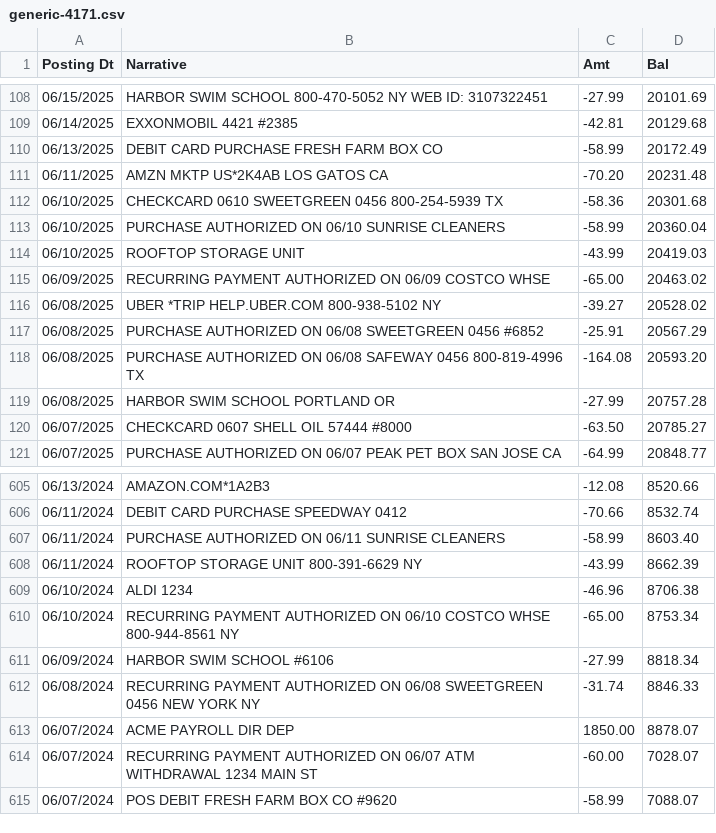
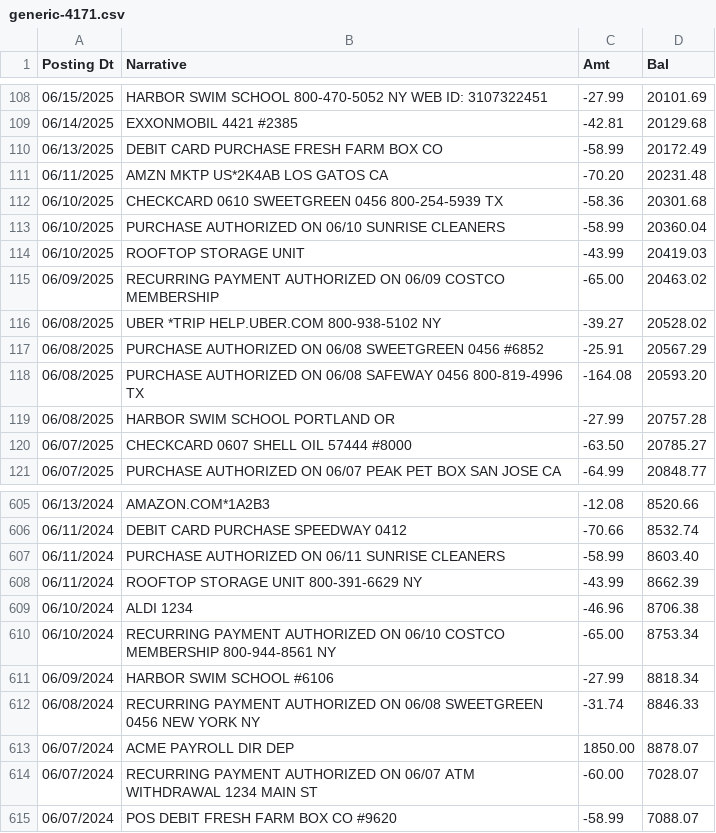
Before and after one commit to useslop/lintroller, a CSV file: corpus/out/cases/generic-4171.csv, drawn as a sheet; only a part is shown, gaps mark what is left out.

```diff
--- a/corpus/out/cases/generic-4171.csv
+++ b/corpus/out/cases/generic-4171.csv
@@ -114,3 +114,3 @@ Posting Dt,Narrative,Amt,Bal
 06/10/2025,ROOFTOP STORAGE UNIT,-43.99,20419.03
-06/09/2025,RECURRING PAYMENT AUTHORIZED ON 06/09 COSTCO WHSE,-65.00,20463.02
+06/09/2025,RECURRING PAYMENT AUTHORIZED ON 06/09 COSTCO MEMBERSHIP,-65.00,20463.02
 06/08/2025,UBER *TRIP HELP.UBER.COM 800-938-5102 NY,-39.27,20528.02
@@ -609,3 +609,3 @@ Posting Dt,Narrative,Amt,Bal
 06/10/2024,"ALDI 1234",-46.96,8706.38
-06/10/2024,RECURRING PAYMENT AUTHORIZED ON 06/10 COSTCO WHSE 800-944-8561 NY,-65.00,8753.34
+06/10/2024,RECURRING PAYMENT AUTHORIZED ON 06/10 COSTCO MEMBERSHIP 800-944-8561 NY,-65.00,8753.34
 06/09/2024,HARBOR SWIM SCHOOL #6106,-27.99,8818.34
```
Also changed, not shown: corpus/out/cases/boa-card-4011.csv, corpus/out/cases/cashapp-4130.csv, 6 other files.
